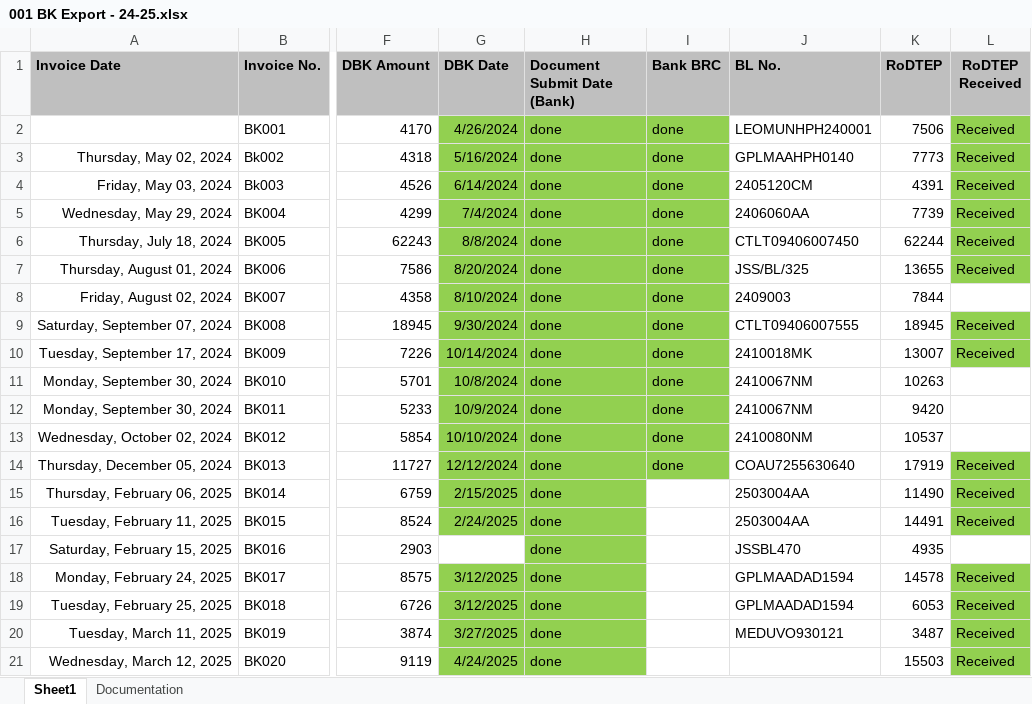
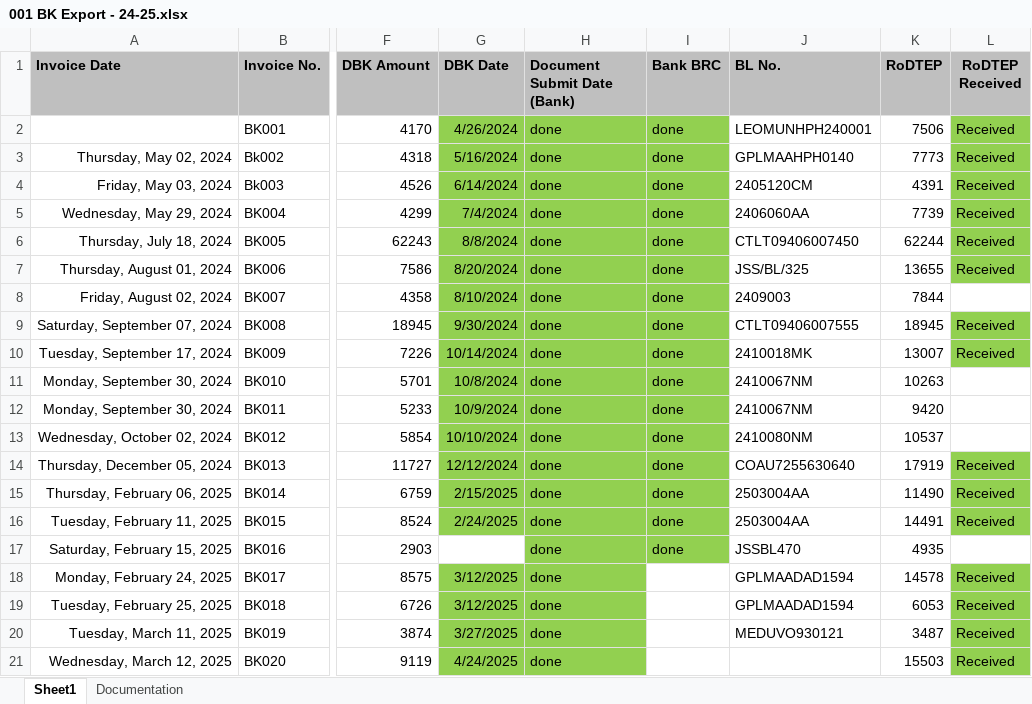
Before and after one commit to Bkexports/invoices, an Excel workbook: 24-25/001 BK Export - 24-25.xlsx, sheet Sheet1, drawn as a sheet; only a part is shown, gaps mark what is left out; values as stored, in another font and other column widths than the file's, no borders; the diff names each change by its address in the sheet, - before the commit and + after, or states it on an @@ line.

```diff
--- a/24-25/001 BK Export - 24-25.xlsx (sheet Sheet1)
+++ b/24-25/001 BK Export - 24-25.xlsx (sheet Sheet1)
-I15:I17 (Bank BRC): (empty)
+I15:I17 (Bank BRC): done
-I15:I17 fill: none
+I15:I17 fill: #92D050
```
Also changed, not shown: 7 other files.
